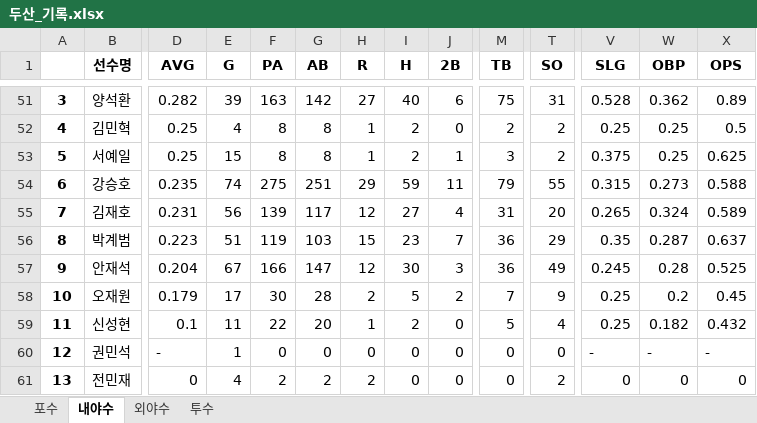
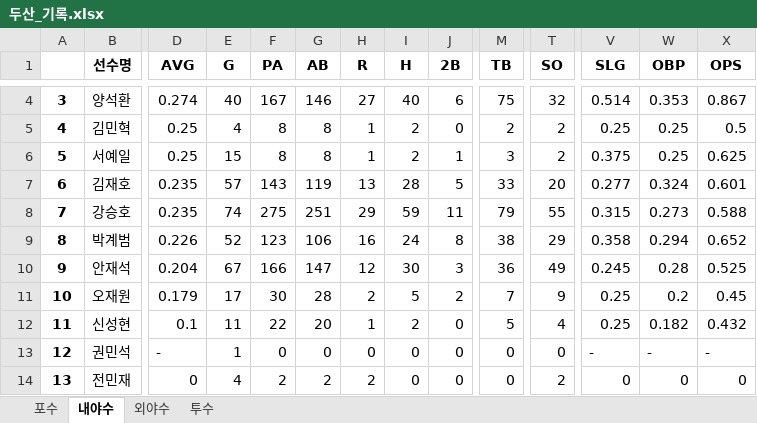
Before and after one commit to meohyun/KBO_RECORD, an Excel workbook: 두산_기록.xlsx, sheet 내야수, drawn as a sheet; only a part is shown, gaps mark what is left out; values as stored, in another font and other column widths than the file's, no borders; removed rows and columns are numbered as before the commit, all else as after; rows hold the shown columns only; the diff covers the shown part only; the diff names each change by its address in the sheet, - before the commit and + after, or states it on an @@ line.

```diff
--- a/두산_기록.xlsx (sheet 내야수)
+++ b/두산_기록.xlsx (sheet 내야수)
-D4 (AVG): 0.282
+D4 (AVG): 0.274
-E4 (G): 39
+E4 (G): 40
-F4 (PA): 163
+F4 (PA): 167
-G4 (AB): 142
+G4 (AB): 146
-T4 (SO): 31
+T4 (SO): 32
-V4 (SLG): 0.528
+V4 (SLG): 0.514
-W4 (OBP): 0.362
+W4 (OBP): 0.353
-X4 (OPS): 0.89
+X4 (OPS): 0.867
+row 7: 6 | 김재호 | 0.235 | 57 | 143 | 119 | 13 | 28 | 5 | 33 | 20 | 0.277 | 0.324 | 0.601
-A8: 6
+A8: 7
-row 55: 7 | 김재호 | 0.231 | 56 | 139 | 117 | 12 | 27 | 4 | 31 | 20 | 0.265 | 0.324 | 0.589
-D9 (AVG): 0.223
+D9 (AVG): 0.226
-E9 (G): 51
+E9 (G): 52
-F9 (PA): 119
+F9 (PA): 123
-G9 (AB): 103
+G9 (AB): 106
-H9 (R): 15
+H9 (R): 16
-I9 (H): 23
+I9 (H): 24
-J9 (2B): 7
+J9 (2B): 8
-M9 (TB): 36
+M9 (TB): 38
-V9 (SLG): 0.35
+V9 (SLG): 0.358
-W9 (OBP): 0.287
+W9 (OBP): 0.294
-X9 (OPS): 0.637
+X9 (OPS): 0.652
```
Also changed, not shown: 47 removed rows and 28 edited cells elsewhere in this sheet, sheet 외야수, sheet 포수, sheet 투수, KIA_기록.xlsx, KT_기록.xlsx, 8 other files.
